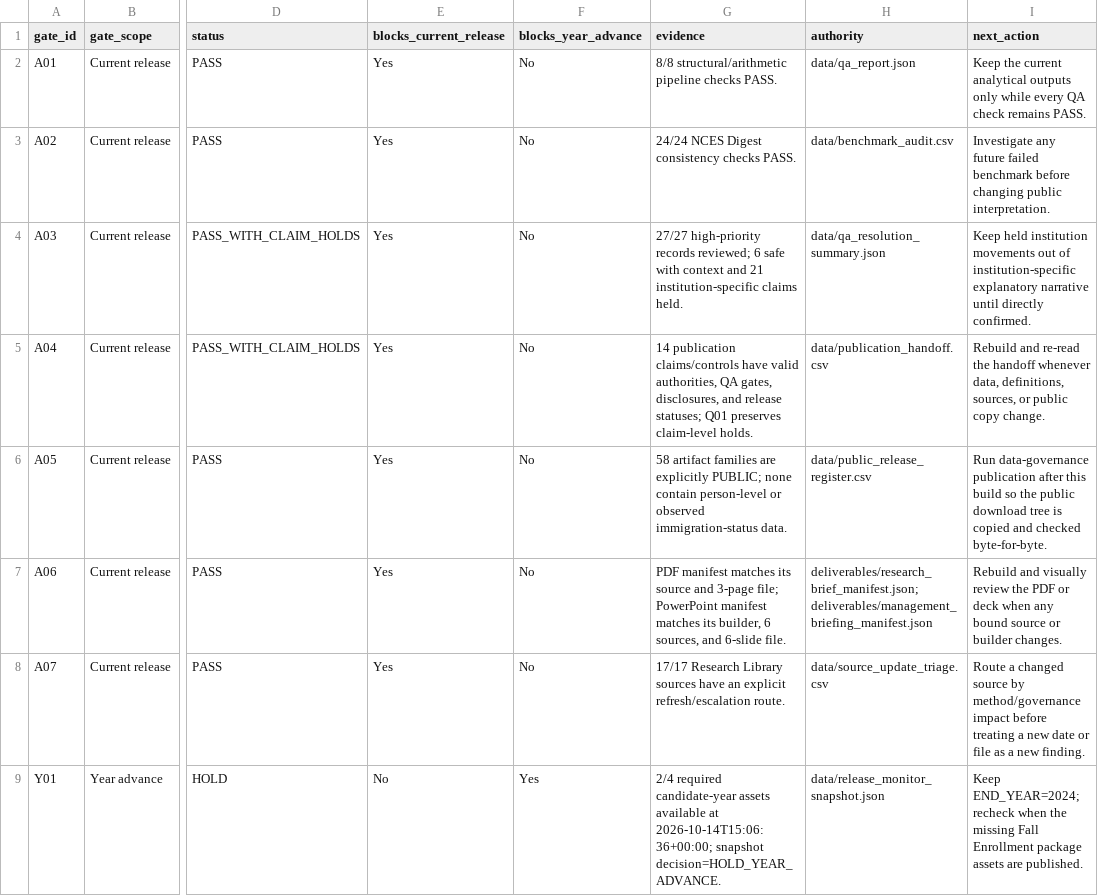
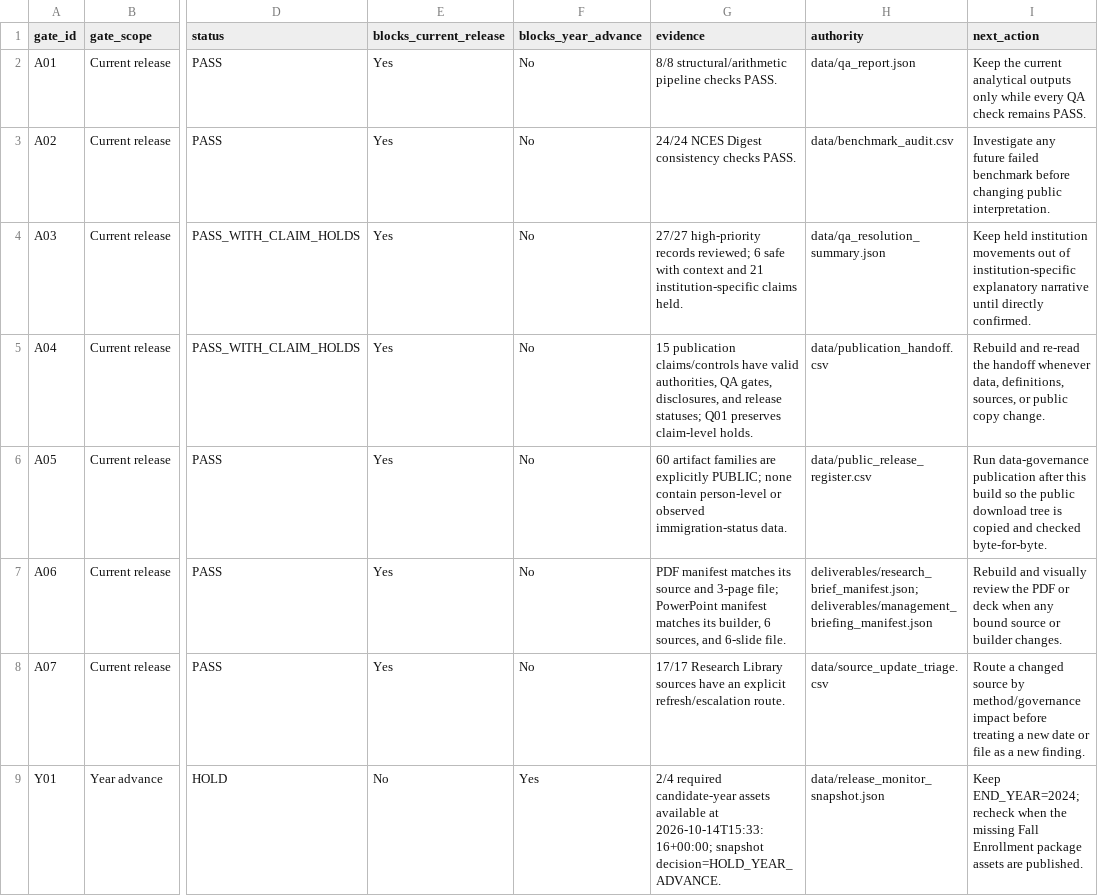
Before and after one commit to Joseph-Th/higher_education_and_immigration_demo, a CSV file: downloads/release_readiness.csv, drawn as a sheet; only a part is shown, gaps mark what is left out; the diff names each change by its address in the sheet, - before the commit and + after, or states it on an @@ line.

```diff
--- a/downloads/release_readiness.csv
+++ b/downloads/release_readiness.csv
-G5 (evidence): 14 publication claims/controls…
+G5 (evidence): 15 publication claims/controls…
-G6 (evidence): 58 artifact families…
+G6 (evidence): 60 artifact families…
-G9 (evidence): …available at 2026-10-14T15:06:36+00:00; snapshot decision=HOLD_YEAR_ADVANCE.
+G9 (evidence): …available at 2026-10-14T15:33:16+00:00; snapshot decision=HOLD_YEAR_ADVANCE.
```
Also changed, not shown: 17 other files.
